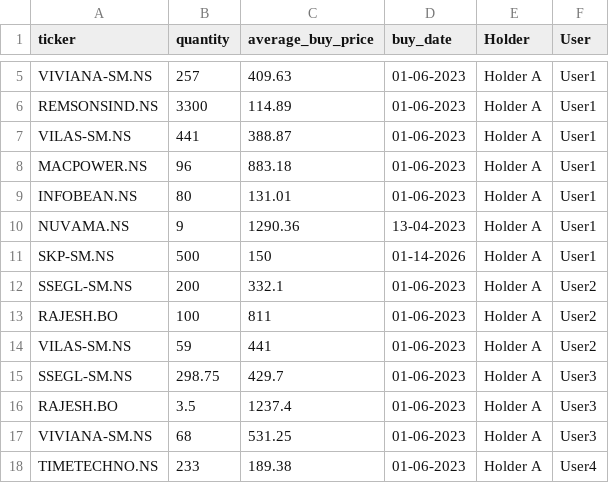
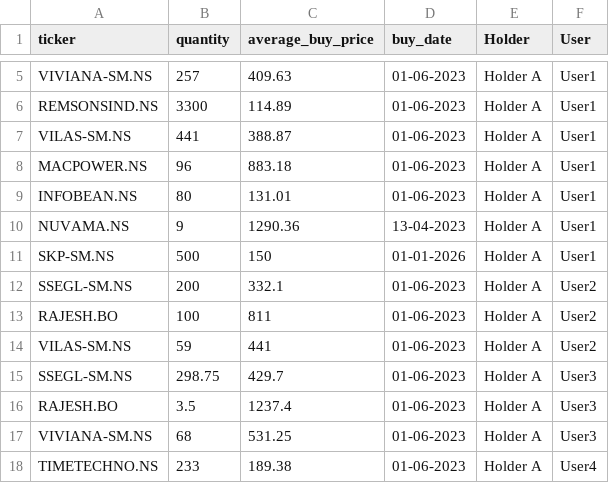
Before and after one commit to agdevops07/portfolio-tracker-gh, a CSV file: data/my_portfolio.csv, drawn as a sheet; only a part is shown, gaps mark what is left out.

Commit message:
Updating sources

```diff
--- a/data/my_portfolio.csv
+++ b/data/my_portfolio.csv
@@ -10,3 +10,3 @@ INFOBEAN.NS,80,131.01,01-06-2023,Holder A,User1
 NUVAMA.NS,9,1290.36,13-04-2023,Holder A,User1
-SKP-SM.NS,500,150,01-14-2026,Holder A,User1
+SKP-SM.NS,500,150,01-01-2026,Holder A,User1
 SSEGL-SM.NS,200,332.1,01-06-2023,Holder A,User2
```
